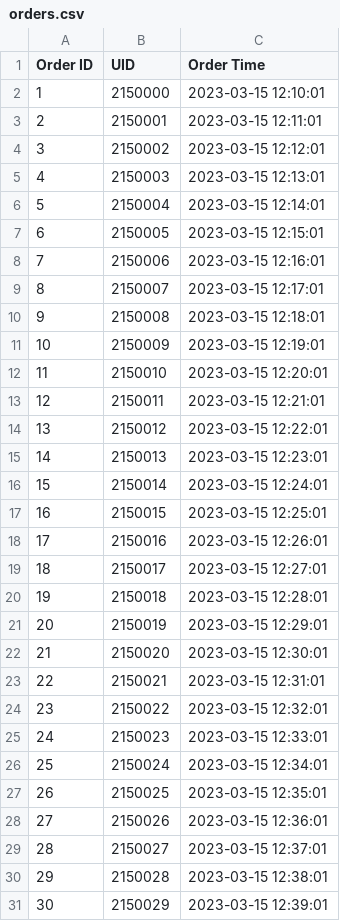
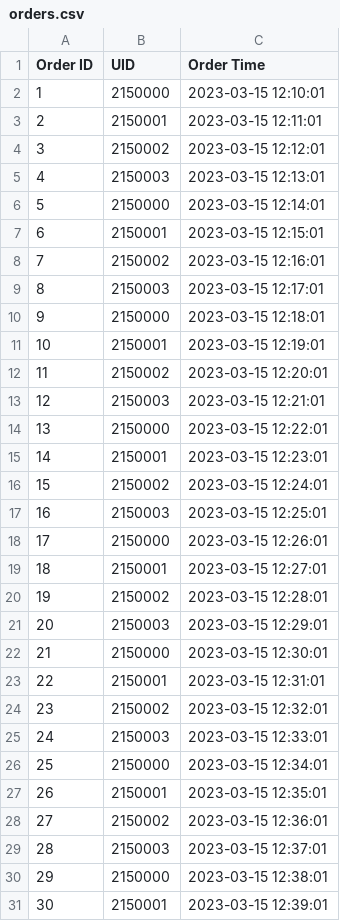
Before and after one commit to pranavpatil1/red-door-nutrient-tracker, a CSV file: orders.csv, drawn as a sheet.

```diff
--- a/orders.csv
+++ b/orders.csv
@@ -5,27 +5,27 @@ Order ID,UID,Order Time
 4,2150003,2023-03-15 12:13:01
-5,2150004,2023-03-15 12:14:01
-6,2150005,2023-03-15 12:15:01
-7,2150006,2023-03-15 12:16:01
-8,2150007,2023-03-15 12:17:01
-9,2150008,2023-03-15 12:18:01
-10,2150009,2023-03-15 12:19:01
-11,2150010,2023-03-15 12:20:01
-12,2150011,2023-03-15 12:21:01
-13,2150012,2023-03-15 12:22:01
-14,2150013,2023-03-15 12:23:01
-15,2150014,2023-03-15 12:24:01
-16,2150015,2023-03-15 12:25:01
-17,2150016,2023-03-15 12:26:01
-18,2150017,2023-03-15 12:27:01
-19,2150018,2023-03-15 12:28:01
-20,2150019,2023-03-15 12:29:01
-21,2150020,2023-03-15 12:30:01
-22,2150021,2023-03-15 12:31:01
-23,2150022,2023-03-15 12:32:01
-24,2150023,2023-03-15 12:33:01
-25,2150024,2023-03-15 12:34:01
-26,2150025,2023-03-15 12:35:01
-27,2150026,2023-03-15 12:36:01
-28,2150027,2023-03-15 12:37:01
-29,2150028,2023-03-15 12:38:01
-30,2150029,2023-03-15 12:39:01
+5,2150000,2023-03-15 12:14:01
+6,2150001,2023-03-15 12:15:01
+7,2150002,2023-03-15 12:16:01
+8,2150003,2023-03-15 12:17:01
+9,2150000,2023-03-15 12:18:01
+10,2150001,2023-03-15 12:19:01
+11,2150002,2023-03-15 12:20:01
+12,2150003,2023-03-15 12:21:01
+13,2150000,2023-03-15 12:22:01
+14,2150001,2023-03-15 12:23:01
+15,2150002,2023-03-15 12:24:01
+16,2150003,2023-03-15 12:25:01
+17,2150000,2023-03-15 12:26:01
+18,2150001,2023-03-15 12:27:01
+19,2150002,2023-03-15 12:28:01
+20,2150003,2023-03-15 12:29:01
+21,2150000,2023-03-15 12:30:01
+22,2150001,2023-03-15 12:31:01
+23,2150002,2023-03-15 12:32:01
+24,2150003,2023-03-15 12:33:01
+25,2150000,2023-03-15 12:34:01
+26,2150001,2023-03-15 12:35:01
+27,2150002,2023-03-15 12:36:01
+28,2150003,2023-03-15 12:37:01
+29,2150000,2023-03-15 12:38:01
+30,2150001,2023-03-15 12:39:01
```
Also changed, not shown: orders_items.csv, 11 other files.
